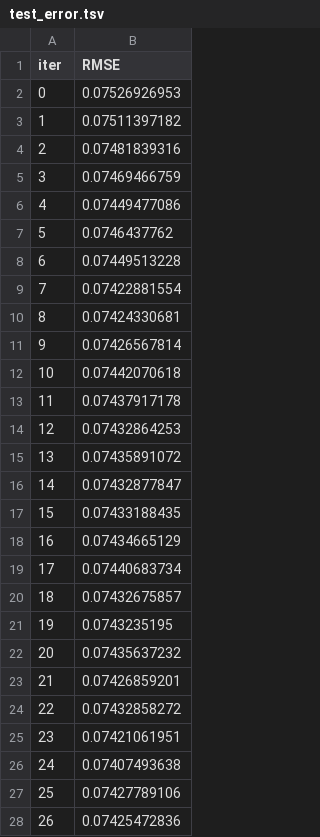
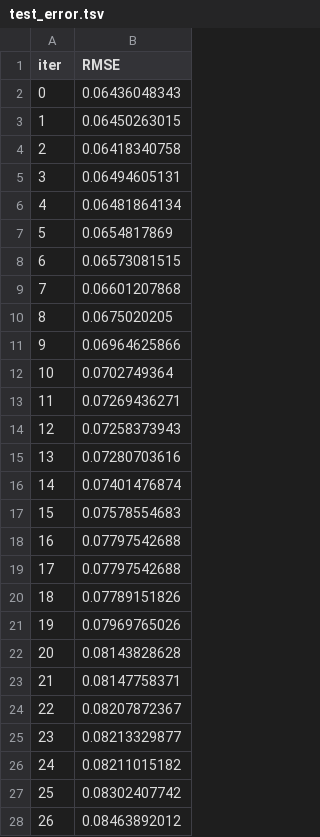
Before and after one commit to rico-0-3/ai-portfolio-manager, a TSV file: catboost_info/test_error.tsv, drawn as a sheet; only a part is shown; the diff covers the shown part only.

```diff
--- a/catboost_info/test_error.tsv
+++ b/catboost_info/test_error.tsv
@@ -1,28 +1,28 @@
 iter	RMSE
-0	0.07526926953
-1	0.07511397182
-2	0.07481839316
-3	0.07469466759
-4	0.07449477086
-5	0.0746437762
-6	0.07449513228
-7	0.07422881554
-8	0.07424330681
-9	0.07426567814
-10	0.07442070618
-11	0.07437917178
-12	0.07432864253
-13	0.07435891072
-14	0.07432877847
-15	0.07433188435
-16	0.07434665129
-17	0.07440683734
-18	0.07432675857
-19	0.0743235195
-20	0.07435637232
-21	0.07426859201
-22	0.07432858272
-23	0.07421061951
-24	0.07407493638
-25	0.07427789106
-26	0.07425472836
+0	0.06436048343
+1	0.06450263015
+2	0.06418340758
+3	0.06494605131
+4	0.06481864134
+5	0.0654817869
+6	0.06573081515
+7	0.06601207868
+8	0.0675020205
+9	0.06964625866
+10	0.0702749364
+11	0.07269436271
+12	0.07258373943
+13	0.07280703616
+14	0.07401476874
+15	0.07578554683
+16	0.07797542688
+17	0.07797542688
+18	0.07789151826
+19	0.07969765026
+20	0.08143828628
+21	0.08147758371
+22	0.08207872367
+23	0.08213329877
+24	0.08211015182
+25	0.08302407742
+26	0.08463892012
```
Also changed, not shown: 22 removed rows and 26 edited cells elsewhere in this file, catboost_info/learn_error.tsv, catboost_info/time_left.tsv, 7 other files.
